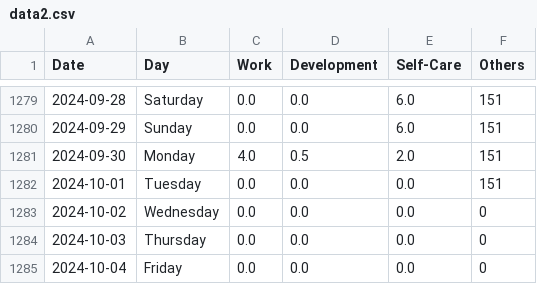
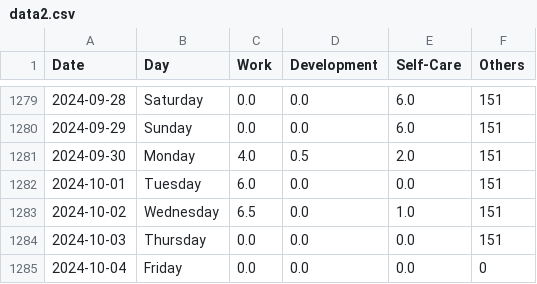
Before and after one commit to krystinli/Time_Management, a CSV file: data/data2.csv, drawn as a sheet; only a part is shown, gaps mark what is left out.

Commit message:
Oct data

```diff
--- a/data/data2.csv
+++ b/data/data2.csv
@@ -1281,5 +1281,5 @@ Date,Day,Work,Development,Self-Care,Others
 2024-09-30,Monday,4.0,0.5,2.0,151
-2024-10-01,Tuesday,0.0,0.0,0.0,151
-2024-10-02,Wednesday,0.0,0.0,0.0,0
-2024-10-03,Thursday,0.0,0.0,0.0,0
+2024-10-01,Tuesday,6.0,0.0,0.0,151
+2024-10-02,Wednesday,6.5,0.0,1.0,151
+2024-10-03,Thursday,0.0,0.0,0.0,151
 2024-10-04,Friday,0.0,0.0,0.0,0
```
Also changed, not shown: 6 other files.
